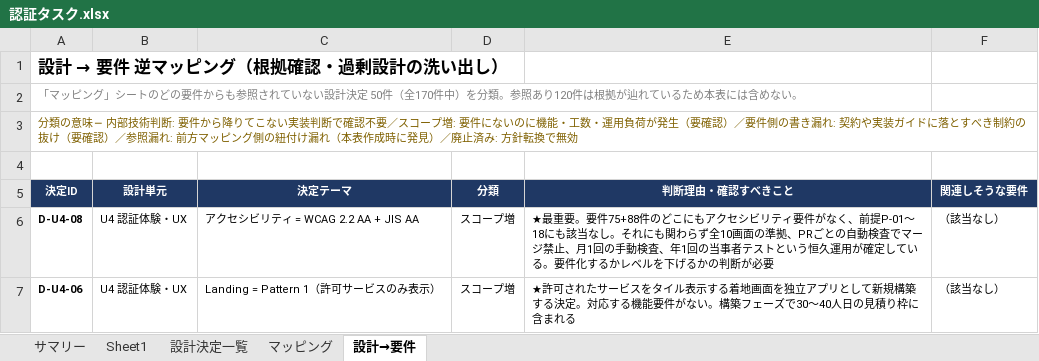
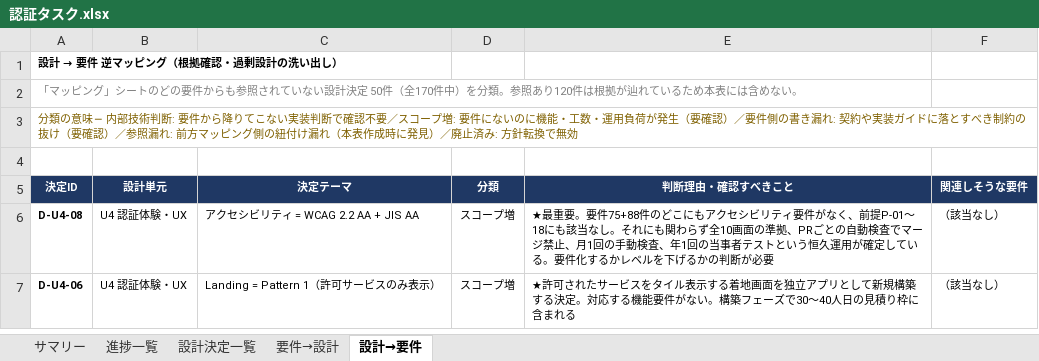
Before and after one commit to suepie/aws-atuh-poc, an Excel workbook: doc/excel/認証タスク.xlsx, sheet 設計→要件, drawn as a sheet; only a part is shown; values as stored, in another font and other column widths than the file's, no borders; conditional formats not drawn; the diff names each change by its address in the sheet, - before the commit and + after, or states it on an @@ line.

```diff
--- a/doc/excel/認証タスク.xlsx (sheet 設計→要件)
+++ b/doc/excel/認証タスク.xlsx (sheet 設計→要件)
-sheet tab: Sheet1
+sheet tab: 進捗一覧
-sheet tab: マッピング
+sheet tab: 要件→設計
@@ A1 text size: smaller @@
```
Also changed, not shown: sheet 設計決定一覧, sheet 進捗一覧, formulas that keep their value.
